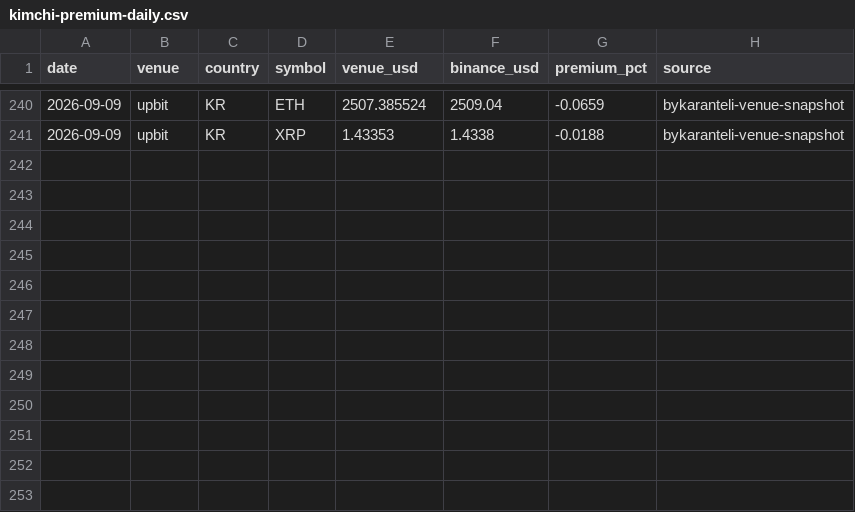
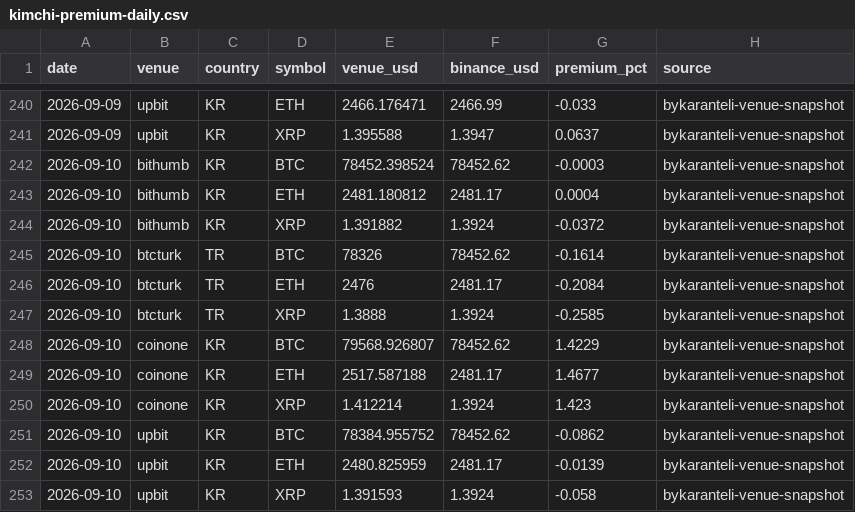
Before and after one commit to bykarantelicom/crypto-datasets, a CSV file: data/kimchi-premium-daily.csv, drawn as a sheet; only a part is shown, gaps mark what is left out; the diff covers the shown part only.

```diff
--- a/data/kimchi-premium-daily.csv
+++ b/data/kimchi-premium-daily.csv
@@ -240,2 +240,14 @@ date,venue,country,symbol,venue_usd,binance_usd,premium_pct,source
-2026-09-09,upbit,KR,ETH,2507.385524,2509.04,-0.0659,bykaranteli-venue-snapshot
-2026-09-09,upbit,KR,XRP,1.43353,1.4338,-0.0188,bykaranteli-venue-snapshot
+2026-09-09,upbit,KR,ETH,2466.176471,2466.99,-0.033,bykaranteli-venue-snapshot
+2026-09-09,upbit,KR,XRP,1.395588,1.3947,0.0637,bykaranteli-venue-snapshot
+2026-09-10,bithumb,KR,BTC,78452.398524,78452.62,-0.0003,bykaranteli-venue-snapshot
+2026-09-10,bithumb,KR,ETH,2481.180812,2481.17,0.0004,bykaranteli-venue-snapshot
+2026-09-10,bithumb,KR,XRP,1.391882,1.3924,-0.0372,bykaranteli-venue-snapshot
+2026-09-10,btcturk,TR,BTC,78326,78452.62,-0.1614,bykaranteli-venue-snapshot
+2026-09-10,btcturk,TR,ETH,2476,2481.17,-0.2084,bykaranteli-venue-snapshot
+2026-09-10,btcturk,TR,XRP,1.3888,1.3924,-0.2585,bykaranteli-venue-snapshot
+2026-09-10,coinone,KR,BTC,79568.926807,78452.62,1.4229,bykaranteli-venue-snapshot
+2026-09-10,coinone,KR,ETH,2517.587188,2481.17,1.4677,bykaranteli-venue-snapshot
+2026-09-10,coinone,KR,XRP,1.412214,1.3924,1.423,bykaranteli-venue-snapshot
+2026-09-10,upbit,KR,BTC,78384.955752,78452.62,-0.0862,bykaranteli-venue-snapshot
+2026-09-10,upbit,KR,ETH,2480.825959,2481.17,-0.0139,bykaranteli-venue-snapshot
+2026-09-10,upbit,KR,XRP,1.391593,1.3924,-0.058,bykaranteli-venue-snapshot
```
Also changed, not shown: 30 edited cells elsewhere in this file, data/daily-symbols.csv, data/etf-fund-flows.csv, 22 other files.
